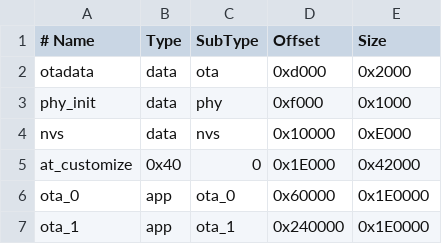
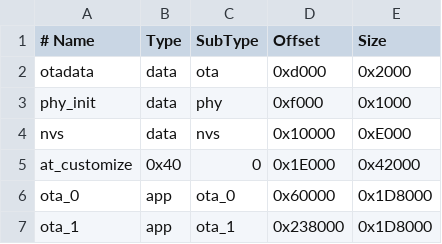
Before and after one commit to YSaietGit/esp-at, a CSV file: module_config/module_esp32c3_default/partitions_at.csv, drawn as a sheet.

Commit message:
Update partitions_at.csv fix size of partitions for debug

```diff
--- a/module_config/module_esp32c3_default/partitions_at.csv
+++ b/module_config/module_esp32c3_default/partitions_at.csv
@@ -5,3 +5,3 @@ nvs,          data, nvs,      0x10000,  0xE000
 at_customize, 0x40, 0,        0x1E000,  0x42000
-ota_0,        app,  ota_0,    0x60000,  0x1E0000
-ota_1,        app,  ota_1,    0x240000, 0x1E0000
+ota_0,        app,  ota_0,    0x60000,  0x1D8000
+ota_1,        app,  ota_1,    0x238000, 0x1D8000
```
